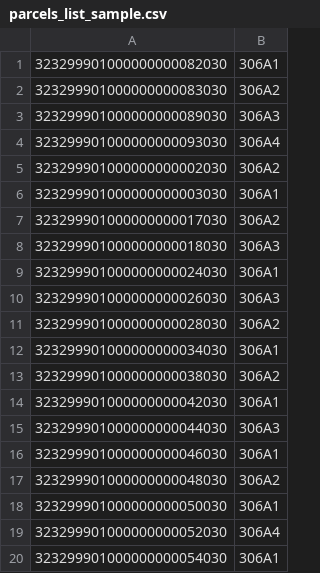
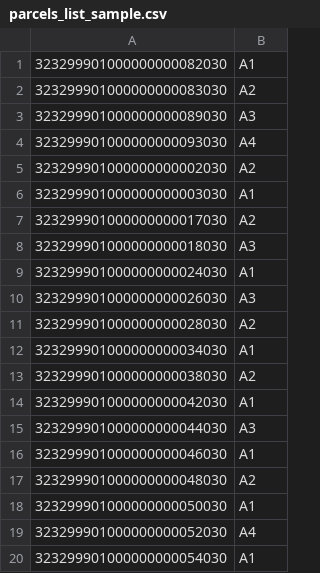
Before and after one commit to ZebraDevs/kotlin-ws50-parcels-demo, a CSV file: app/src/main/assets/parcels_list_sample.csv, drawn as a sheet.

Commit message:
Update parcels sample list
Signed-off-by: Calin Neamtu <nilac8991@gmail.com>

```diff
--- a/app/src/main/assets/parcels_list_sample.csv
+++ b/app/src/main/assets/parcels_list_sample.csv
@@ -1,20 +1,20 @@
-"323299901000000000082030";306A1
-"323299901000000000083030";306A2
-"323299901000000000089030";306A3
-"323299901000000000093030";306A4
-"323299901000000000002030";306A2
-"323299901000000000003030";306A1
-"323299901000000000017030";306A2
-"323299901000000000018030";306A3
-"323299901000000000024030";306A1
-"323299901000000000026030";306A3
-"323299901000000000028030";306A2
-"323299901000000000034030";306A1
-"323299901000000000038030";306A2
-"323299901000000000042030";306A1
-"323299901000000000044030";306A3
-"323299901000000000046030";306A1
-"323299901000000000048030";306A2
-"323299901000000000050030";306A1
-"323299901000000000052030";306A4
-"323299901000000000054030";306A1
+"323299901000000000082030";A1
+"323299901000000000083030";A2
+"323299901000000000089030";A3
+"323299901000000000093030";A4
+"323299901000000000002030";A2
+"323299901000000000003030";A1
+"323299901000000000017030";A2
+"323299901000000000018030";A3
+"323299901000000000024030";A1
+"323299901000000000026030";A3
+"323299901000000000028030";A2
+"323299901000000000034030";A1
+"323299901000000000038030";A2
+"323299901000000000042030";A1
+"323299901000000000044030";A3
+"323299901000000000046030";A1
+"323299901000000000048030";A2
+"323299901000000000050030";A1
+"323299901000000000052030";A4
+"323299901000000000054030";A1
```
